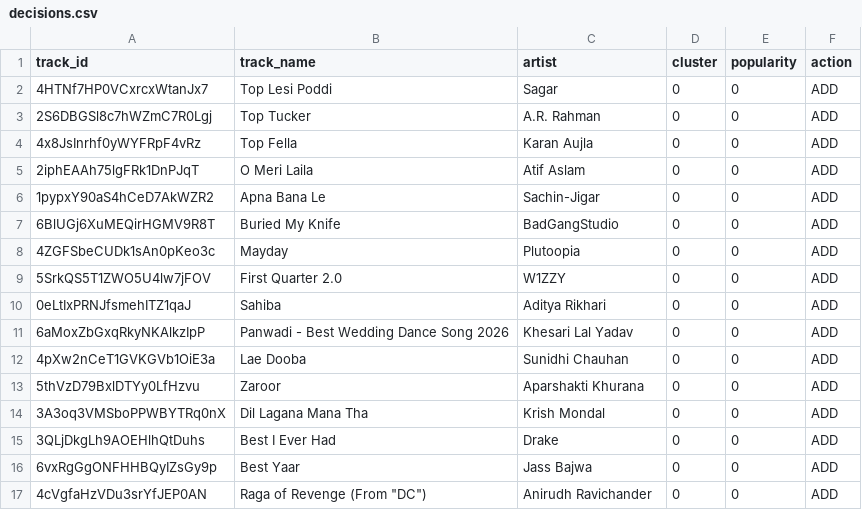
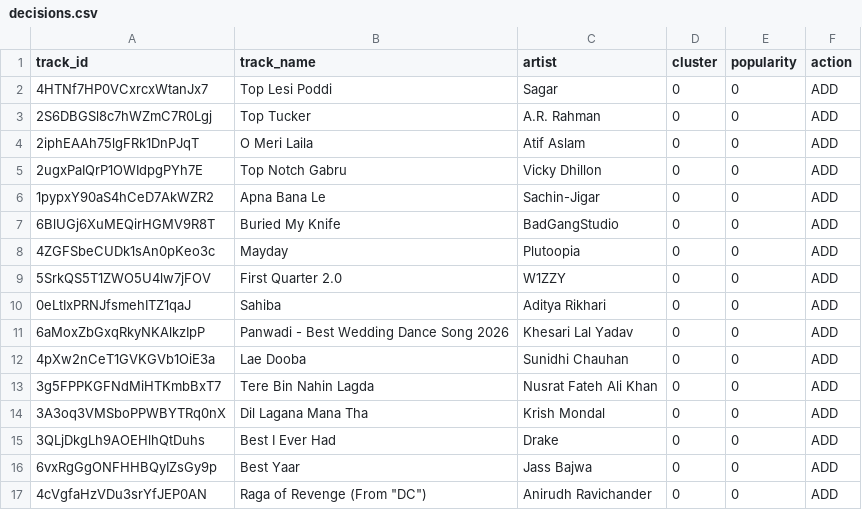
Before and after one commit to 5avis/playlist-a-live, a CSV file: decisions.csv, drawn as a sheet.

```diff
--- a/decisions.csv
+++ b/decisions.csv
@@ -3,4 +3,4 @@ track_id,track_name,artist,cluster,popularity,action
 2S6DBGSl8c7hWZmC7R0Lgj,Top Tucker,A.R. Rahman,0,0,ADD
-4x8JsInrhf0yWYFRpF4vRz,Top Fella,Karan Aujla,0,0,ADD
 2iphEAAh75lgFRk1DnPJqT,O Meri Laila,Atif Aslam,0,0,ADD
+2ugxPaIQrP1OWIdpgPYh7E,Top Notch Gabru,Vicky Dhillon,0,0,ADD
 1pypxY90aS4hCeD7AkWZR2,Apna Bana Le,Sachin-Jigar,0,0,ADD
@@ -12,3 +12,3 @@ track_id,track_name,artist,cluster,popularity,action
 4pXw2nCeT1GVKGVb1OiE3a,Lae Dooba,Sunidhi Chauhan,0,0,ADD
-5thVzD79BxlDTYy0LfHzvu,Zaroor,Aparshakti Khurana,0,0,ADD
+3g5FPPKGFNdMiHTKmbBxT7,Tere Bin Nahin Lagda,Nusrat Fateh Ali Khan,0,0,ADD
 3A3oq3VMSboPPWBYTRq0nX,Dil Lagana Mana Tha,Krish Mondal,0,0,ADD
```
Also changed, not shown: trending_tracks.csv.
